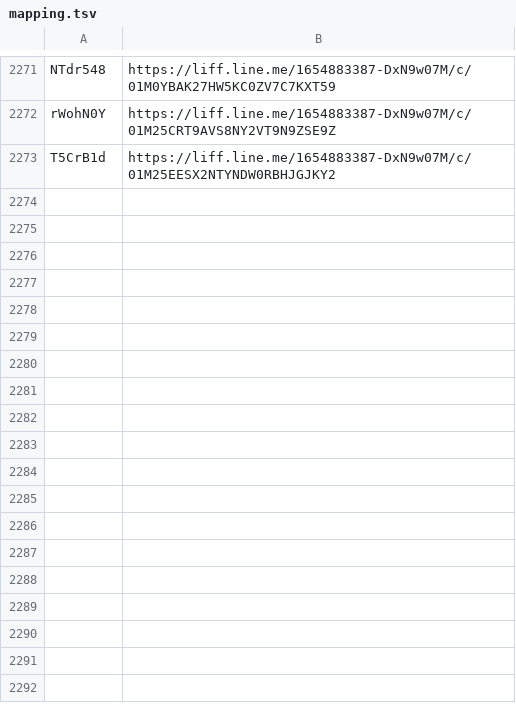
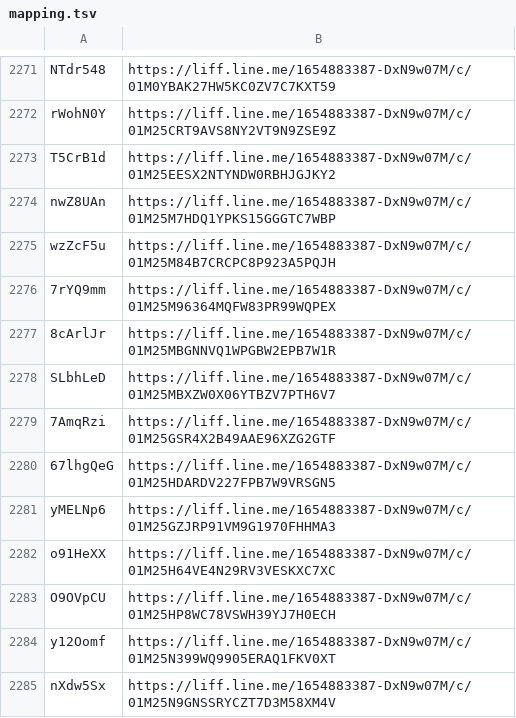
Before and after one commit to wowack7/beybuilder, a TSV file: data/draw/mapping.tsv, drawn as a sheet; only a part is shown, gaps mark what is left out; the diff names each change by its address in the sheet, - before the commit and + after, or states it on an @@ line.

Commit message:
chore(draw): 同步上游新公布的店家

```diff
--- a/data/draw/mapping.tsv
+++ b/data/draw/mapping.tsv
+row 2274: nwZ8UAn | https://liff.line.me/1654883387-DxN9w07M/c/01M25M7HDQ1YPKS15GGGTC7WBP
+row 2275: wzZcF5u | https://liff.line.me/1654883387-DxN9w07M/c/01M25M84B7CRCPC8P923A5PQJH
+row 2276: 7rYQ9mm | https://liff.line.me/1654883387-DxN9w07M/c/01M25M96364MQFW83PR99WQPEX
+row 2277: 8cArlJr | https://liff.line.me/1654883387-DxN9w07M/c/01M25MBGNNVQ1WPGBW2EPB7W1R
+row 2278: SLbhLeD | https://liff.line.me/1654883387-DxN9w07M/c/01M25MBXZW0X06YTBZV7PTH6V7
+row 2279: 7AmqRzi | https://liff.line.me/1654883387-DxN9w07M/c/01M25GSR4X2B49AAE96XZG2GTF
+row 2280: 67lhgQeG | https://liff.line.me/1654883387-DxN9w07M/c/01M25HDARDV227FPB7W9VRSGN5
+row 2281: yMELNp6 | https://liff.line.me/1654883387-DxN9w07M/c/01M25GZJRP91VM9G1970FHHMA3
+row 2282: o91HeXX | https://liff.line.me/1654883387-DxN9w07M/c/01M25H64VE4N29RV3VESKXC7XC
+row 2283: O9OVpCU | https://liff.line.me/1654883387-DxN9w07M/c/01M25HP8WC78VSWH39YJ7H0ECH
+row 2284: y12Oomf | https://liff.line.me/1654883387-DxN9w07M/c/01M25N399WQ9905ERAQ1FKV0XT
+row 2285: nXdw5Sx | https://liff.line.me/1654883387-DxN9w07M/c/01M25N9GNSSRYCZT7D3M58XM4V
```
Also changed, not shown: data/draw/item_seen.tsv, 3 other files.
